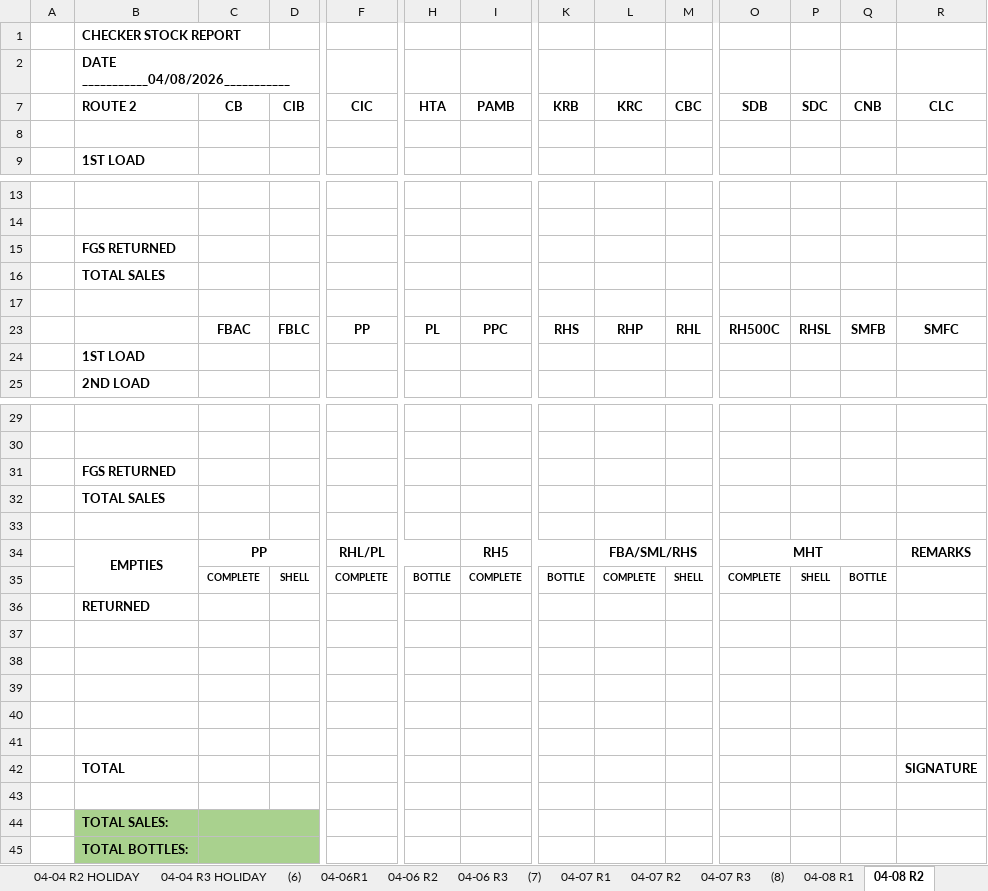
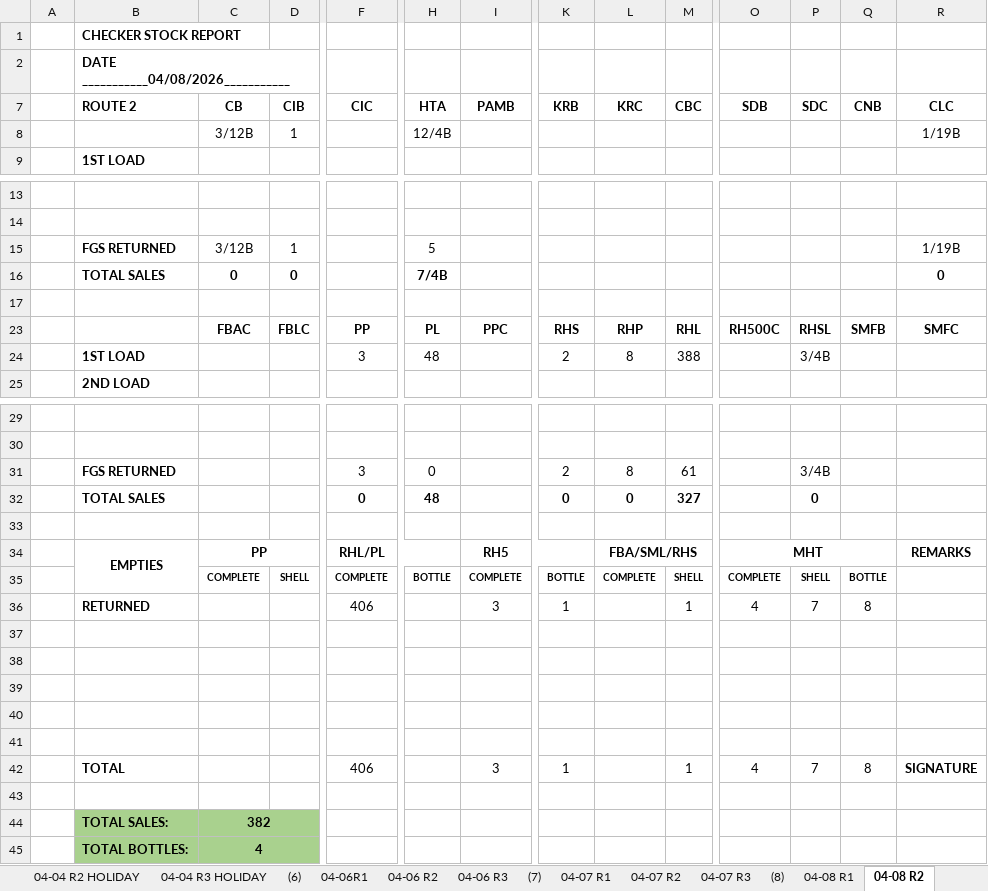
Before and after one commit to fliqlo/GBDS, an Excel workbook: GBDS APRIL FILES 2026/CSR MONTH OF APRIL 2026.xlsx, sheet 04-08 R2, drawn as a sheet; only a part is shown, gaps mark what is left out; values as stored, in another font and other column widths than the file's, no borders; removed rows and columns are numbered as before the commit, all else as after; rows hold the shown columns only; the diff names each change by its address in the sheet, - before the commit and + after, or states it on an @@ line.

```diff
--- a/GBDS APRIL FILES 2026/CSR MONTH OF APRIL 2026.xlsx (sheet 04-08 R2)
+++ b/GBDS APRIL FILES 2026/CSR MONTH OF APRIL 2026.xlsx (sheet 04-08 R2)
-row 8: (empty)
+row 8:  |  | 3/12B | 1 |  | 12/4B |  |  |  |  |  |  |  | 1/19B
-row 15:  | FGS RETURNED
-row 16:  | TOTAL SALES
+row 15:  | FGS RETURNED | 3/12B | 1 |  | 5 |  |  |  |  |  |  |  | 1/19B
+row 16:  | TOTAL SALES | 0 | 0 |  | 7/4B |  |  |  |  |  |  |  | 0
-row 24:  | 1ST LOAD
+row 24:  | 1ST LOAD |  |  | 3 | 48 |  | 2 | 8 | 388 |  | 3/4B
-row 31:  | FGS RETURNED
-row 32:  | TOTAL SALES
+row 31:  | FGS RETURNED |  |  | 3 | 0 |  | 2 | 8 | 61 |  | 3/4B
+row 32:  | TOTAL SALES |  |  | 0 | 48 |  | 0 | 0 | 327 |  | 0
-row 36:  | RETURNED
+row 36:  | RETURNED |  |  | 406 |  | 3 | 1 |  | 1 | 4 | 7 | 8
-row 42:  | TOTAL |  |  |  |  |  |  |  |  |  |  |  | SIGNATURE
+row 42:  | TOTAL |  |  | 406 |  | 3 | 1 |  | 1 | 4 | 7 | 8 | SIGNATURE
-C44 (CB): (empty)
+C44 (CB): 382
-C45 (CB): (empty)
+C45 (CB): 4
```
Also changed, not shown: sheet 04-08 R3, sheet 04-08 R1, GBDS APRIL FILES 2026/SCRR CALCULATOR - APRIL 2026.xlsx, GBDS APRIL FILES 2026/SHORT OVER ALL ROUTES - APRIL 2026.xlsx.
